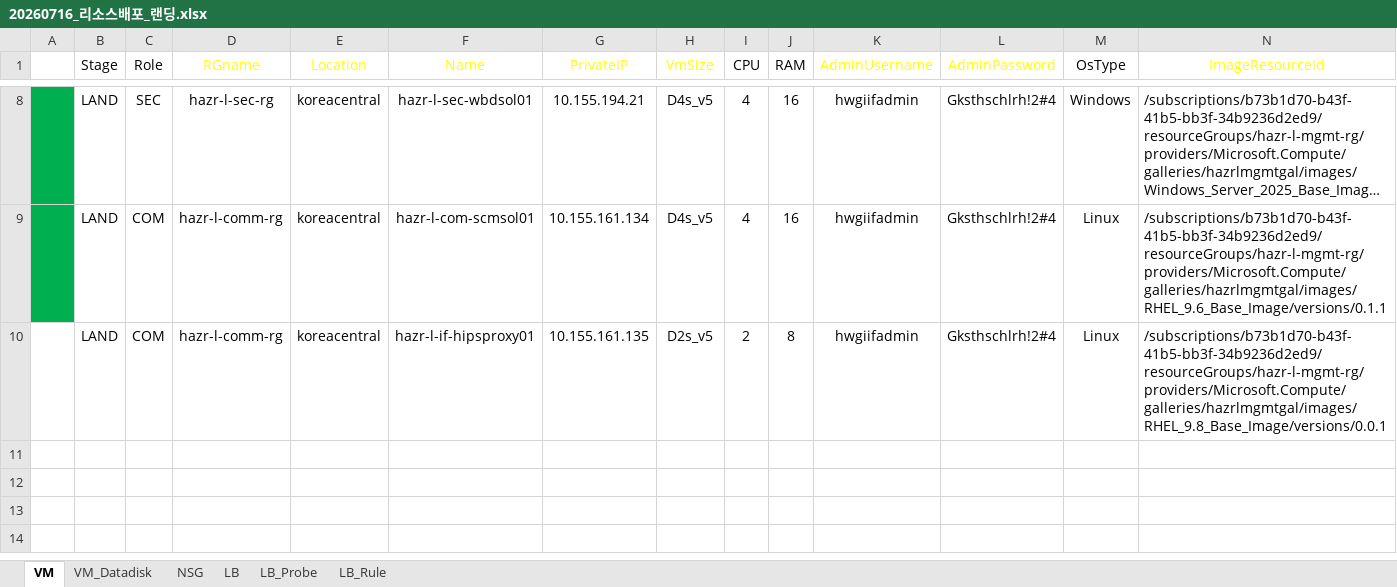
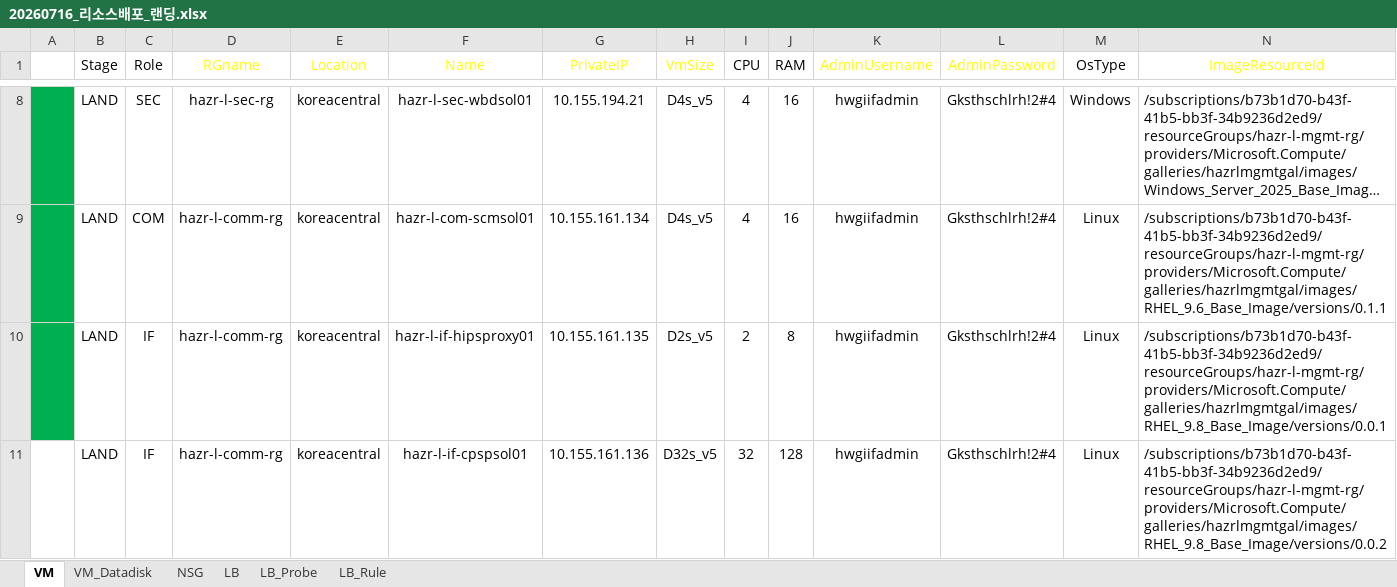
Before and after one commit to skpaek-git/hgi_resourceDeploy, an Excel workbook: 서버정보/20260716_리소스배포_랜딩.xlsx, sheet VM, drawn as a sheet; only a part is shown, gaps mark what is left out; long unchanged cells end in …; values as stored, in another font and other column widths than the file's, no borders; table styles not drawn; rows hold the shown columns only; the diff names each change by its address in the sheet, - before the commit and + after, or states it on an @@ line.

```diff
--- a/서버정보/20260716_리소스배포_랜딩.xlsx (sheet VM)
+++ b/서버정보/20260716_리소스배포_랜딩.xlsx (sheet VM)
-A10 fill: none
+A10 fill: #00B050
-C10 (Role): COM
+C10 (Role): IF
+row 11:  | LAND | IF | hazr-l-comm-rg | koreacentral | hazr-l-if-cpspsol01 | 10.155.161.136 | D32s_v5 | 32 | 128 | hwgiifadmin | Gksthschlrh!2#4 | Linux | /subscriptions/b73b1d70-b43f-41b5-bb3f-34b9236d2ed9/resourceGroups/hazr-l-mgmt-rg/providers/Microsoft.Compute/galleries/hazrlmgmtgal/images/RHEL_9.8_Base_Image/versions/0.0.2
```
Also changed, not shown: sheet VM_Datadisk, sheet NSG, 서버정보/20260708_리소스배포_개발.xlsx, 서버정보/20260716_리소스배포_운영.xlsx, 2 other files.
